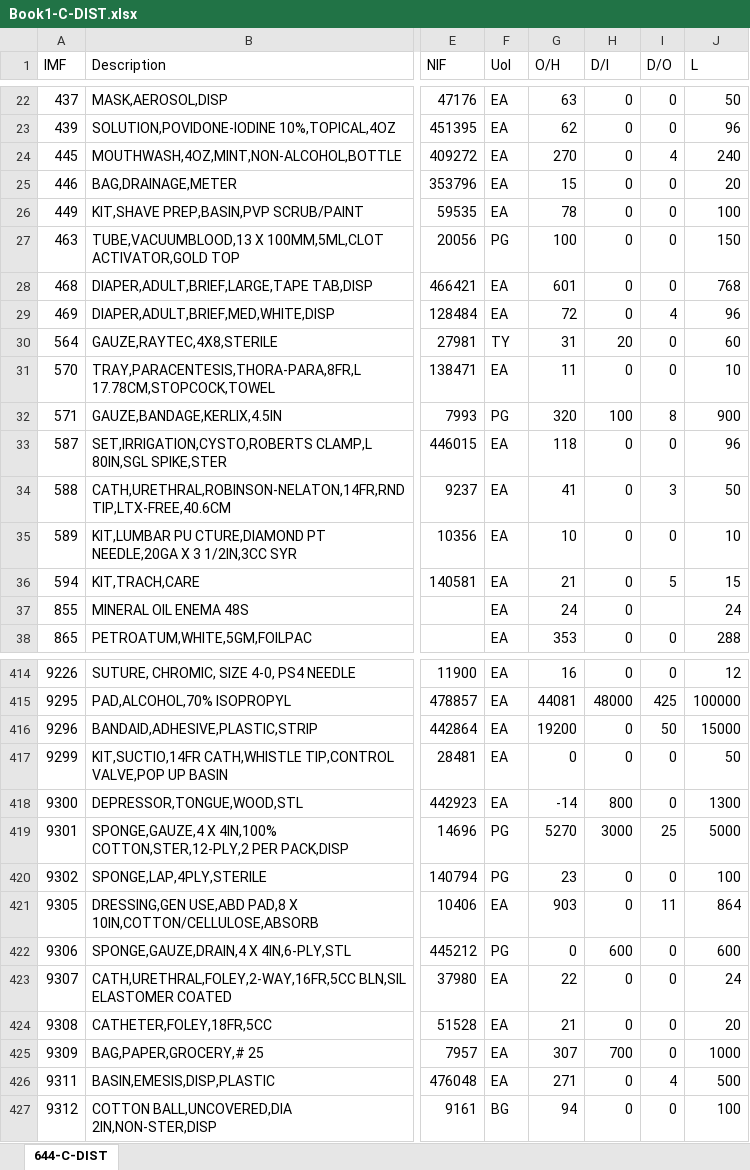
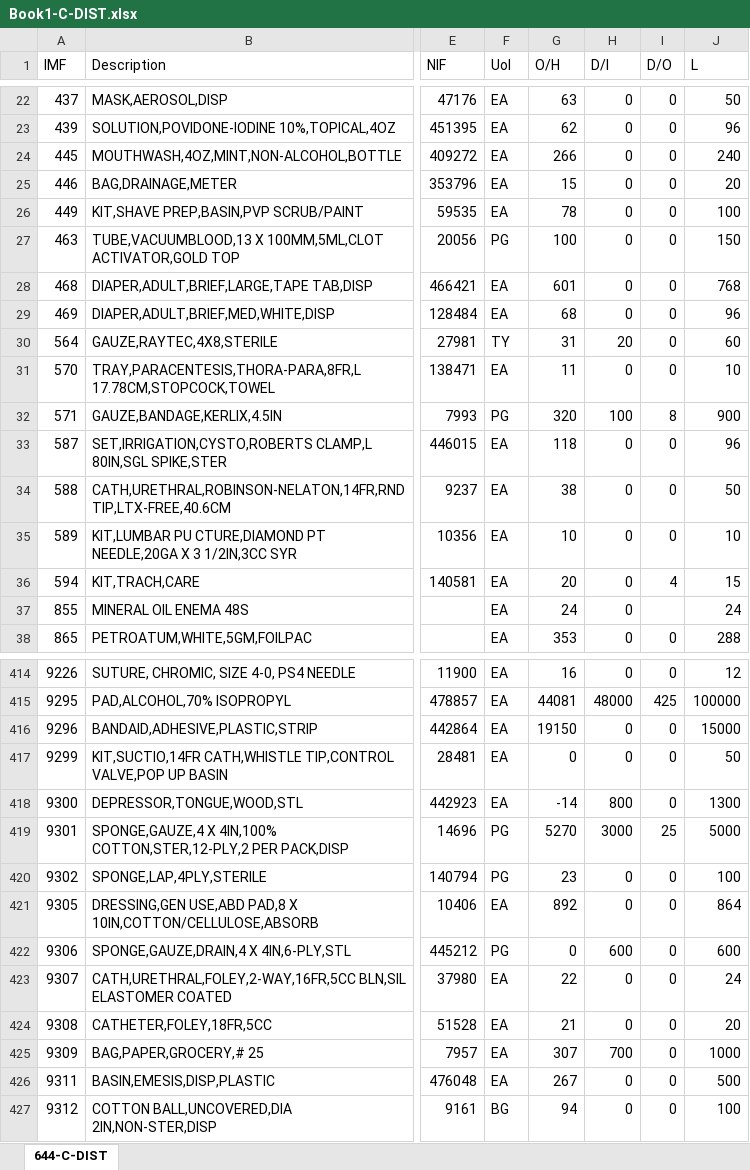
Before and after one commit to deweyduck6116/Inventory, an Excel workbook: Book1-C-DIST.xlsx, sheet 644-C-DIST, drawn as a sheet; only a part is shown, gaps mark what is left out; values as stored, in another font and other column widths than the file's, no borders; the diff covers the shown part only; the diff names each change by its address in the sheet, - before the commit and + after, or states it on an @@ line.

```diff
--- a/Book1-C-DIST.xlsx (sheet 644-C-DIST)
+++ b/Book1-C-DIST.xlsx (sheet 644-C-DIST)
-G24 (O/H): 270
+G24 (O/H): 266
-I24 (D/O): 4
+I24 (D/O): 0
-G29 (O/H): 72
+G29 (O/H): 68
-I29 (D/O): 4
+I29 (D/O): 0
-G34 (O/H): 41
+G34 (O/H): 38
-I34 (D/O): 3
+I34 (D/O): 0
-G36 (O/H): 21
+G36 (O/H): 20
-I36 (D/O): 5
+I36 (D/O): 4
-G416 (O/H): 19200
+G416 (O/H): 19150
-I416 (D/O): 50
+I416 (D/O): 0
-G421 (O/H): 903
+G421 (O/H): 892
-I421 (D/O): 11
+I421 (D/O): 0
-G426 (O/H): 271
+G426 (O/H): 267
-I426 (D/O): 4
+I426 (D/O): 0
```
Also changed, not shown: 34 added rows and 195 edited cells elsewhere in this sheet, 2 other files.
